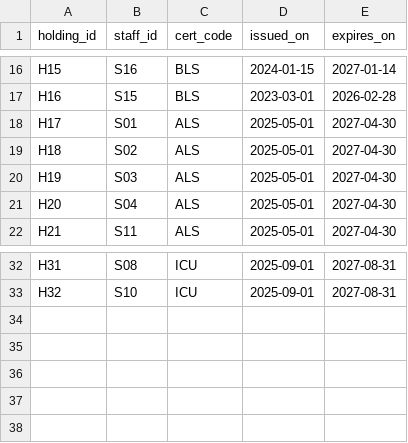
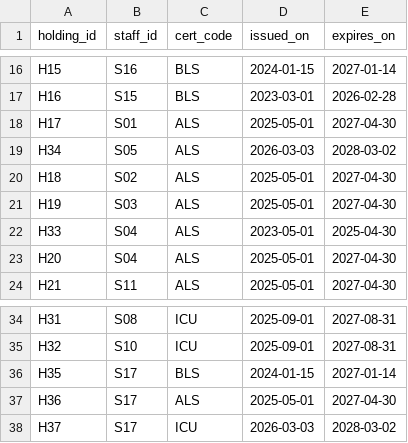
Before and after one commit to rapiddweller/datamimic, a CSV file: tests_ce/scenarios/s13_shift_roster/data/staff_certifications.csv, drawn as a sheet; only a part is shown, gaps mark what is left out; the diff names each change by its address in the sheet, - before the commit and + after, or states it on an @@ line.

Commit message:
Pin the shift roster policy and spec edges, key weeks by ISO year, and split RS1 and RS6 into their own libraries
The policy parameters are read once as whole numbers and checked: min_rest_hours against the spec value 11,
search_budget at least 1, and a missing or non-numeric value fails a check that names the key. Data edits
and caller controls make Build reject the one-character mutants at the hours, coverage, issue-date,
renewal and leave-start edges; a boundary control covers the 11 h rest and the week key of both libraries.

```diff
--- a/tests_ce/scenarios/s13_shift_roster/data/staff_certifications.csv
+++ b/tests_ce/scenarios/s13_shift_roster/data/staff_certifications.csv
+row 19: H34 | S05 | ALS | 2026-03-03 | 2028-03-02
+row 22: H33 | S04 | ALS | 2023-05-01 | 2025-04-30
+row 36: H35 | S17 | BLS | 2024-01-15 | 2027-01-14
+row 37: H36 | S17 | ALS | 2025-05-01 | 2027-04-30
+row 38: H37 | S17 | ICU | 2026-03-03 | 2028-03-02
```
Also changed, not shown: tests_ce/scenarios/s13_shift_roster/data/demand.csv, tests_ce/scenarios/s13_shift_roster/negative/infeasible_after_search/data/demand.csv, 26 other files.
